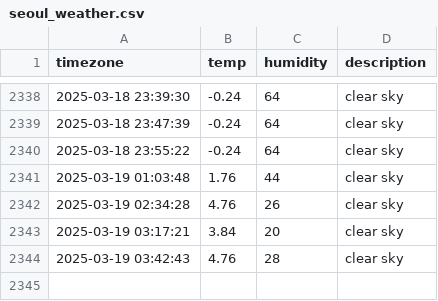
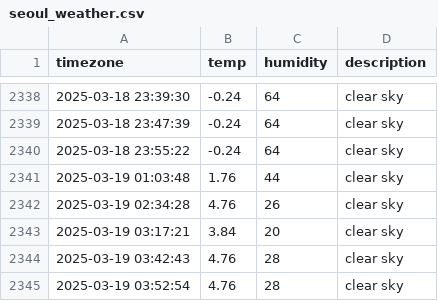
Before and after one commit to sondawon1216/seoul_weather, a CSV file: seoul_weather.csv, drawn as a sheet; only a part is shown, gaps mark what is left out; the diff names each change by its address in the sheet, - before the commit and + after, or states it on an @@ line.

```diff
--- a/seoul_weather.csv
+++ b/seoul_weather.csv
+row 2345: 2025-03-19 03:52:54 | 4.76 | 28 | clear sky
```
